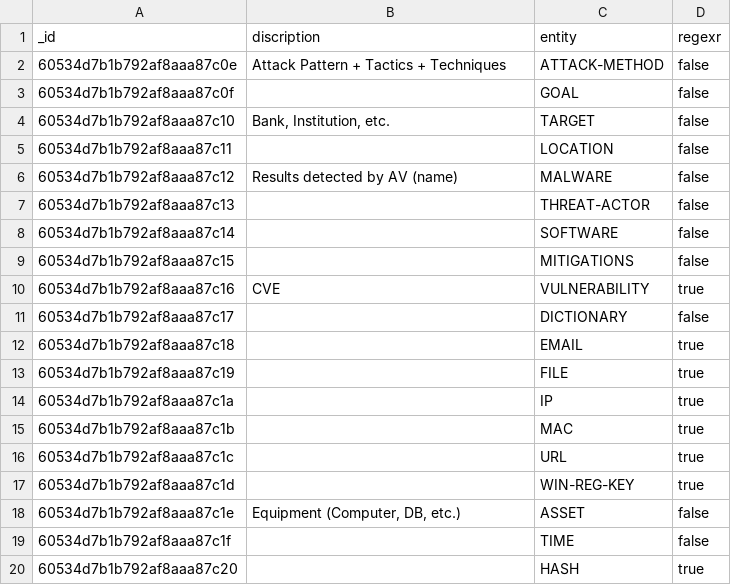
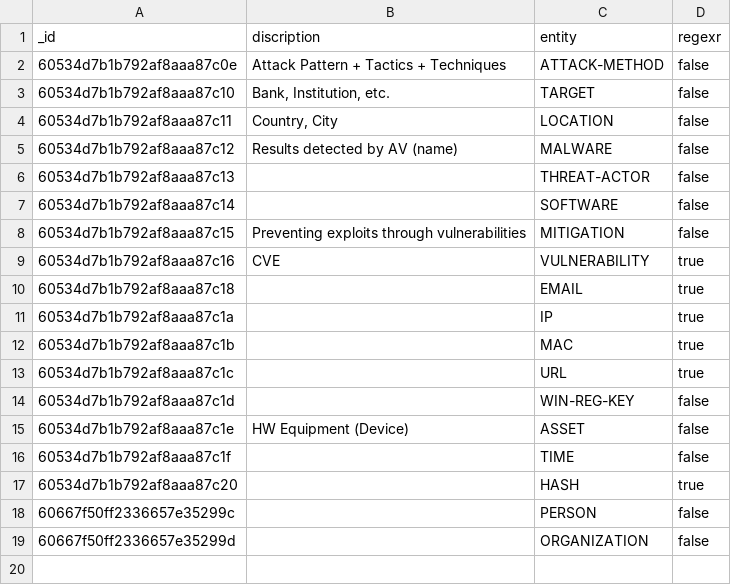
Before and after one commit to devgunho/CTI_with_NLP, a CSV file: OPEN-DATASET/MongoDB/entity.csv, drawn as a sheet.

Commit message:
Update entity.json

```diff
--- a/OPEN-DATASET/MongoDB/entity.csv
+++ b/OPEN-DATASET/MongoDB/entity.csv
@@ -2,5 +2,4 @@ _id,discription,entity,regexr
 60534d7b1b792af8aaa87c0e,Attack Pattern + Tactics + Techniques,ATTACK-METHOD,false
-60534d7b1b792af8aaa87c0f,,GOAL,false
 60534d7b1b792af8aaa87c10,"Bank, Institution, etc.",TARGET,false
-60534d7b1b792af8aaa87c11,,LOCATION,false
+60534d7b1b792af8aaa87c11,"Country, City",LOCATION,false
 60534d7b1b792af8aaa87c12,Results detected by AV (name),MALWARE,false
@@ -8,7 +7,5 @@ _id,discription,entity,regexr
 60534d7b1b792af8aaa87c14,,SOFTWARE,false
-60534d7b1b792af8aaa87c15,,MITIGATIONS,false
+60534d7b1b792af8aaa87c15,Preventing exploits through vulnerabilities,MITIGATION,false
 60534d7b1b792af8aaa87c16,CVE,VULNERABILITY,true
-60534d7b1b792af8aaa87c17,,DICTIONARY,false
 60534d7b1b792af8aaa87c18,,EMAIL,true
-60534d7b1b792af8aaa87c19,,FILE,true
 60534d7b1b792af8aaa87c1a,,IP,true
@@ -16,5 +13,7 @@ _id,discription,entity,regexr
 60534d7b1b792af8aaa87c1c,,URL,true
-60534d7b1b792af8aaa87c1d,,WIN-REG-KEY,true
-60534d7b1b792af8aaa87c1e,"Equipment (Computer, DB, etc.)",ASSET,false
+60534d7b1b792af8aaa87c1d,,WIN-REG-KEY,false
+60534d7b1b792af8aaa87c1e,HW Equipment (Device),ASSET,false
 60534d7b1b792af8aaa87c1f,,TIME,false
 60534d7b1b792af8aaa87c20,,HASH,true
+60667f50ff2336657e35299c,,PERSON,false
+60667f50ff2336657e35299d,,ORGANIZATION,false
```
Also changed, not shown: 1 other file.
